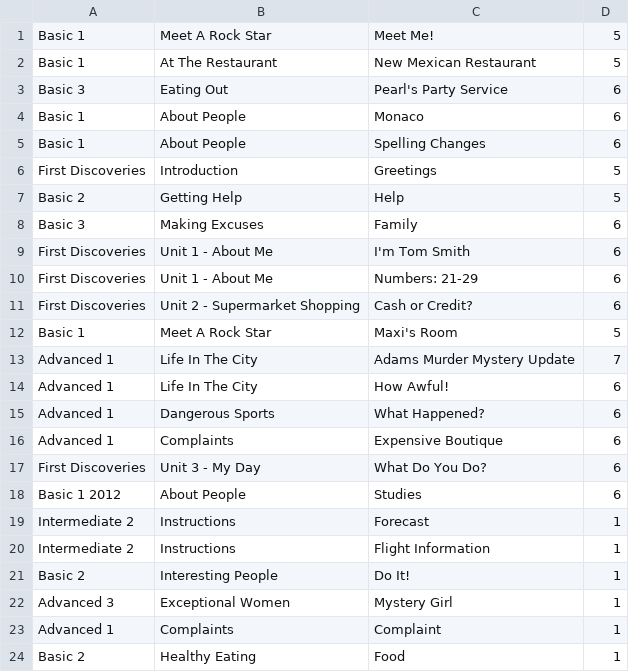
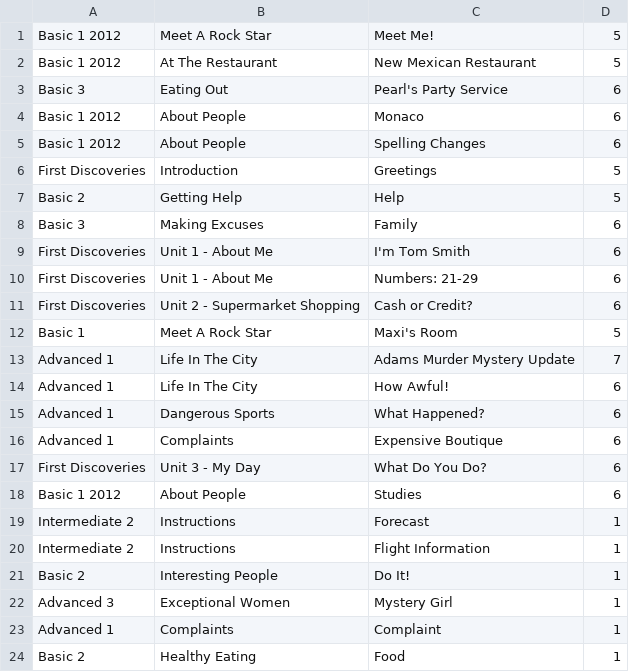
Before and after one commit to omerfiles/EduAutomation, a CSV file: files/csvFiles/Courses.csv, drawn as a sheet.

Commit message:
updated course names

```diff
--- a/files/csvFiles/Courses.csv
+++ b/files/csvFiles/Courses.csv
@@ -1,6 +1,6 @@
-Basic 1,Meet A Rock Star,Meet Me!,5
-Basic 1,At The Restaurant,New Mexican Restaurant,5
+Basic 1 2012,Meet A Rock Star,Meet Me!,5
+Basic 1 2012,At The Restaurant,New Mexican Restaurant,5
 Basic 3,Eating Out,Pearl's Party Service,6
-Basic 1,About People,Monaco,6
-Basic 1,About People,Spelling Changes,6
+Basic 1 2012,About People,Monaco,6
+Basic 1 2012,About People,Spelling Changes,6
 First Discoveries,Introduction,Greetings,5
```
